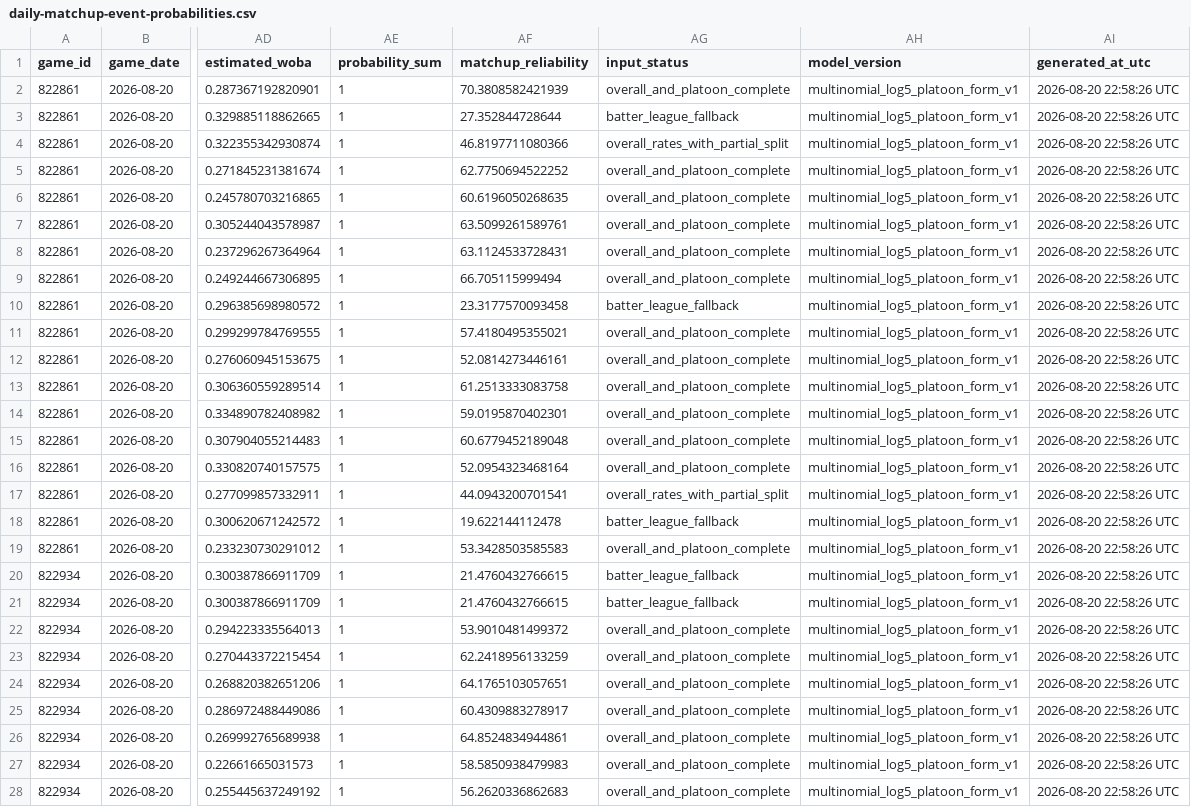
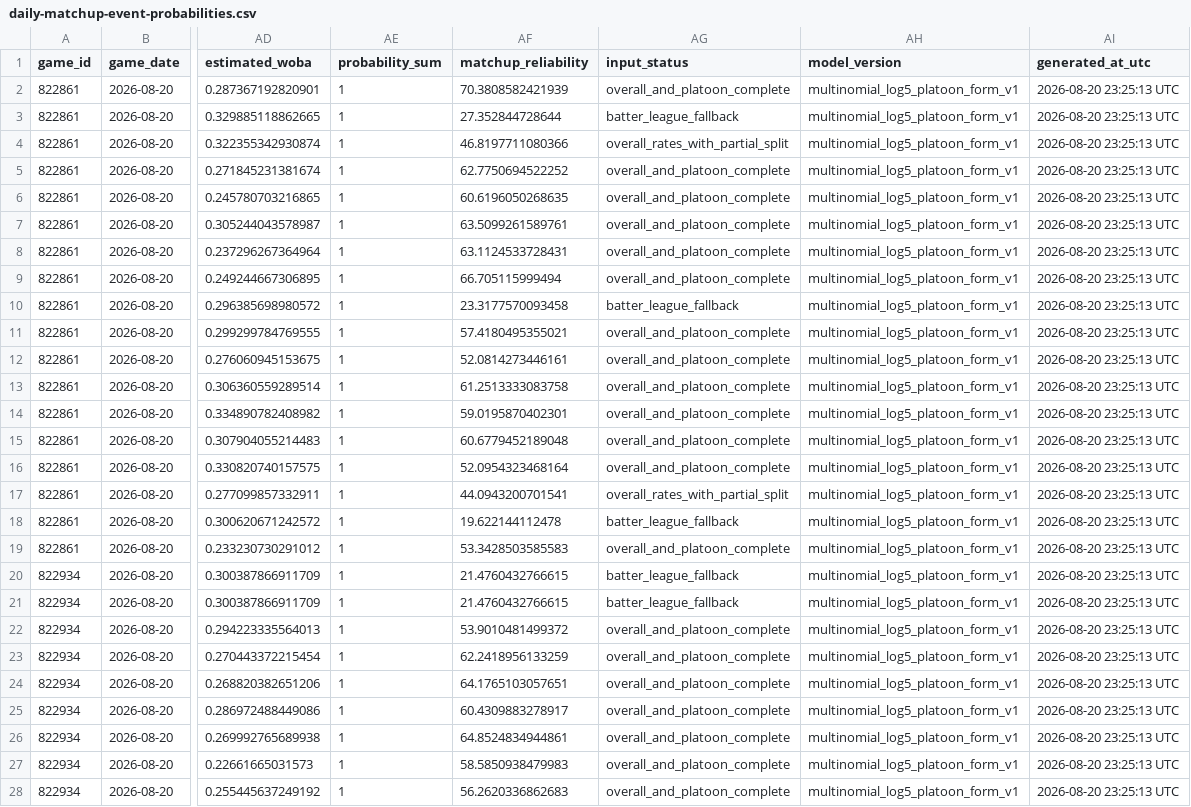
Before and after one commit to tjohnschultz/thesabrhood, a CSV file: data/derived/daily-matchup-event-probabilities.csv, drawn as a sheet; only a part is shown, gaps mark what is left out; the diff covers the shown part only; the diff names each change by its address in the sheet, - before the commit and + after, or states it on an @@ line.

```diff
--- a/data/derived/daily-matchup-event-probabilities.csv
+++ b/data/derived/daily-matchup-event-probabilities.csv
-AI2:AI28 (generated_at_utc): 2026-08-20 22:58:26 UTC
+AI2:AI28 (generated_at_utc): 2026-08-20 23:25:13 UTC
```
Also changed, not shown: 135 edited cells elsewhere in this file, data/derived/daily-game-inputs.csv, data/derived/daily-matchup-event-model-card.csv, 25 other files.
